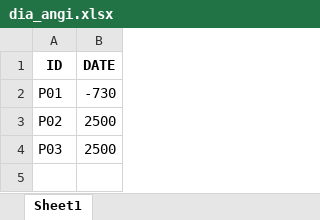
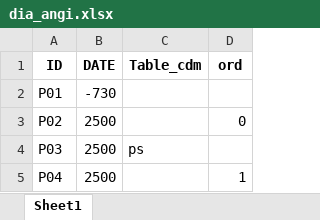
Before and after one commit to CentroRegionaleFVToscana/cancro_prostata, an Excel workbook: i_test/test_D3_coorte_con_caratterizzazione/dia_angi.xlsx, sheet Sheet1, drawn as a sheet; values as stored, in another font and other column widths than the file's, no borders; the diff names each change by its address in the sheet, - before the commit and + after, or states it on an @@ line.

```diff
--- a/i_test/test_D3_coorte_con_caratterizzazione/dia_angi.xlsx (sheet Sheet1)
+++ b/i_test/test_D3_coorte_con_caratterizzazione/dia_angi.xlsx (sheet Sheet1)
+column C (Table_cdm), row 4: ps
+column D (ord), row 3: 0
+row 5: P04 | 2500 |  | 1
```
Also changed, not shown: i_test/test_D3_coorte_con_caratterizzazione/dia_cardioisc.xlsx, i_test/test_D3_coorte_con_caratterizzazione/dia_diab.xlsx, 51 other files.
